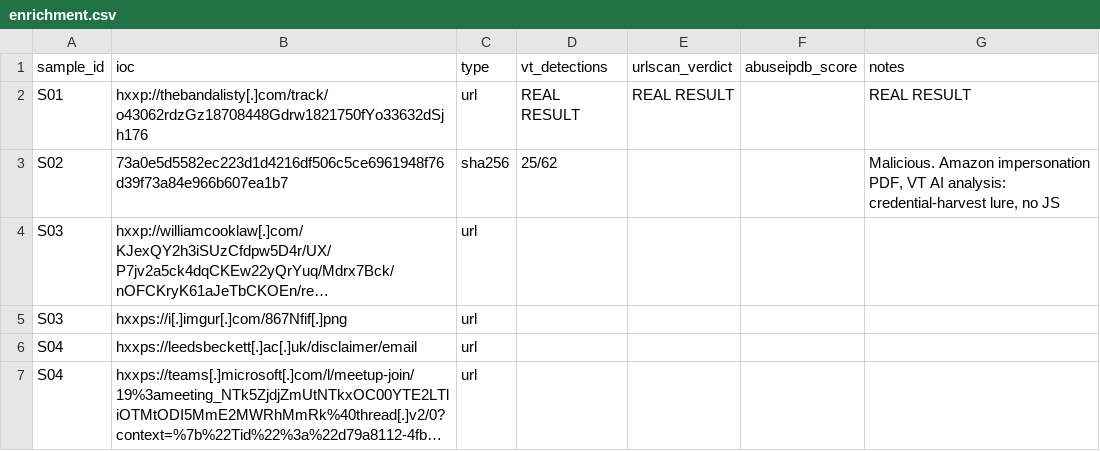
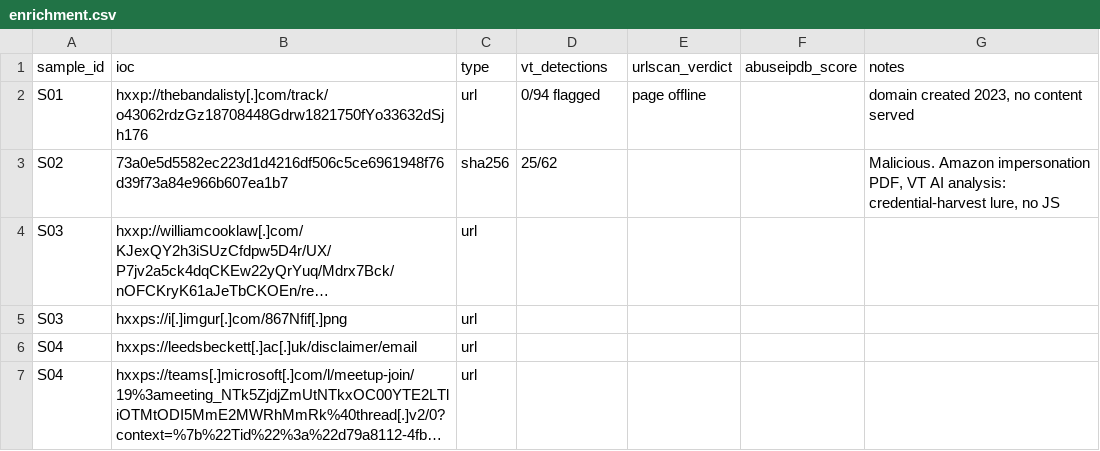
Before and after one commit to ssandeepraghav/phishing-triage-lab, a CSV file: output/enrichment.csv, drawn as a sheet; only a part is shown; long unchanged cells end in ….

Commit message:
Replace placeholder text in S01 with real lookup results

```diff
--- a/output/enrichment.csv
+++ b/output/enrichment.csv
@@ -1,3 +1,3 @@
 sample_id,ioc,type,vt_detections,urlscan_verdict,abuseipdb_score,notes
-S01,hxxp://thebandalisty[.]com/track/o43062rdzGz18708448Gdrw1821750fYo33632dSjh176,url,REAL RESULT,REAL RESULT,,REAL RESULT
+S01,hxxp://thebandalisty[.]com/track/o43062rdzGz18708448Gdrw1821750fYo33632dSjh176,url,0/94 flagged,page offline,,"domain created 2023, no content served"
 S02,73a0e5d5582ec223d1d4216df506c5ce6961948f76d39f73a84e966b607ea1b7,sha256,25/62,,,"Malicious. Amazon impersonation PDF, VT AI analysis: credential-harvest lure, no JS"
```
Also changed, not shown: 1 other file.
